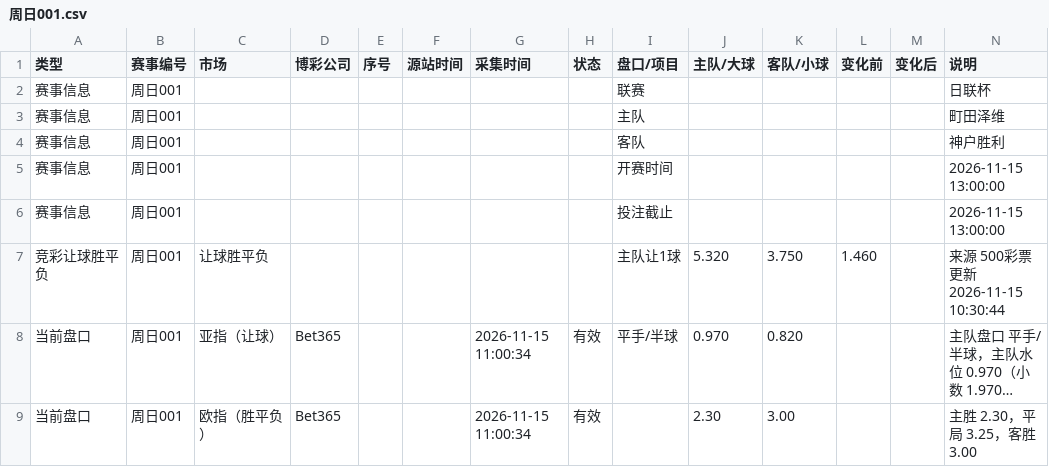
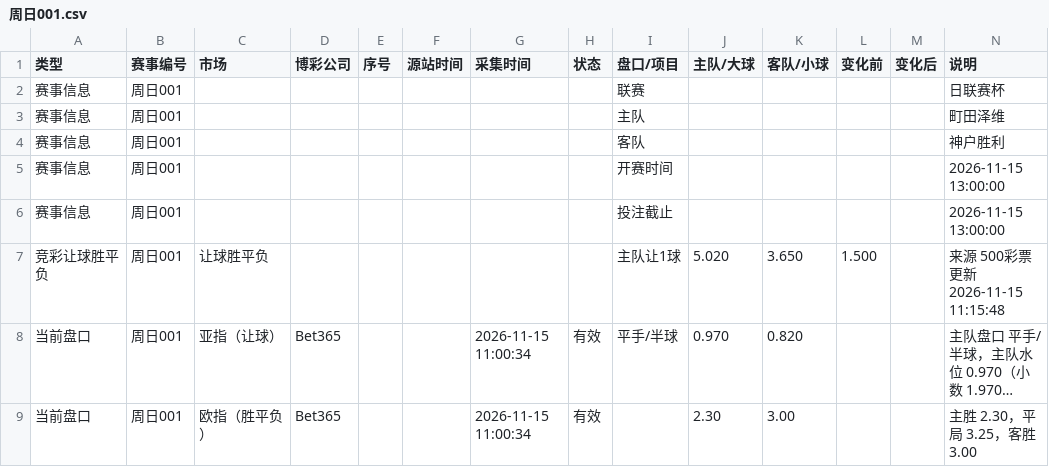
Before and after one commit to Jincheng-Z/jingcai-odds, a CSV file: events/周日001.csv, drawn as a sheet; only a part is shown; long unchanged cells end in …; the diff names each change by its address in the sheet, - before the commit and + after, or states it on an @@ line.

```diff
--- a/events/周日001.csv
+++ b/events/周日001.csv
-N2 (说明): 日联杯
+N2 (说明): 日联赛杯
-J7 (主队/大球): 5.320
+J7 (主队/大球): 5.020
-K7 (客队/小球): 3.750
+K7 (客队/小球): 3.650
-L7 (变化前): 1.460
+L7 (变化前): 1.500
-N7 (说明): 来源 500彩票 更新 2026-11-15 10:30:44
+N7 (说明): 来源 500彩票 更新 2026-11-15 11:15:48
```
Also changed, not shown: events/周日002.csv, events/周日003.csv, 31 other files.
